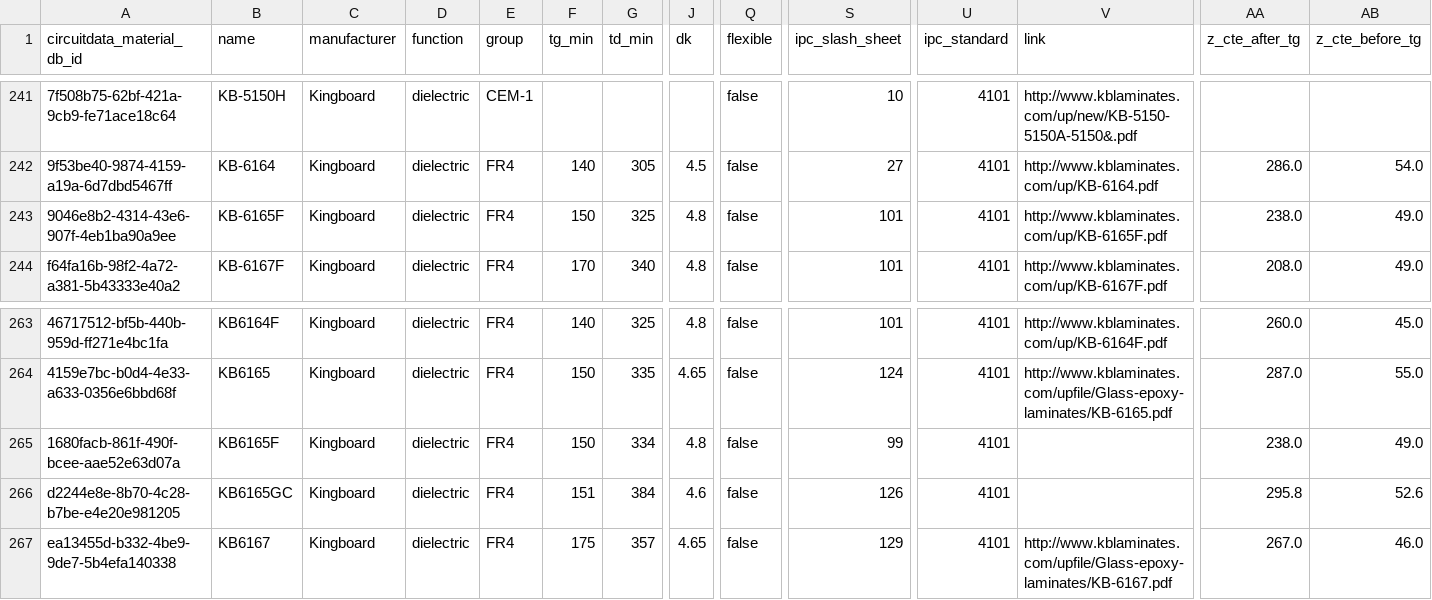
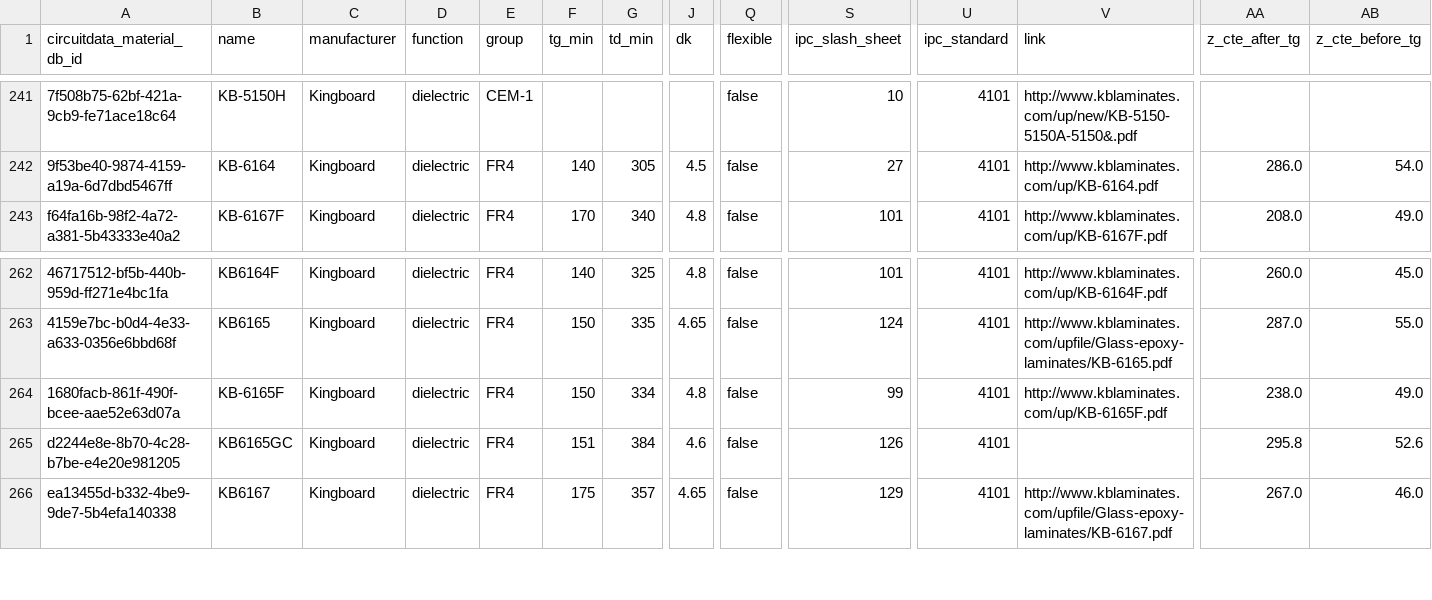
Before and after one commit to CircuitData/circuitdatamaterials, a CSV file: lib/data/materials.csv, drawn as a sheet; only a part is shown, gaps mark what is left out; removed rows and columns are numbered as before the commit, all else as after; rows hold the shown columns only; the diff names each change by its address in the sheet, - before the commit and + after, or states it on an @@ line.

Commit message:
Remove duplicate KB-6165F material

```diff
--- a/lib/data/materials.csv
+++ b/lib/data/materials.csv
-row 243: 9046e8b2-4314-43e6-907f-4eb1ba90a9ee | KB-6165F | Kingboard | dielectric | FR4 | 150 | 325 | 4.8 | false | 101 | 4101 | http://www.kblaminates.com/up/KB-6165F.pdf | 238.0 | 49.0
-B264 (name): KB6165F
+B264 (name): KB-6165F
-V264 (link): (empty)
+V264 (link): http://www.kblaminates.com/up/KB-6165F.pdf
```
